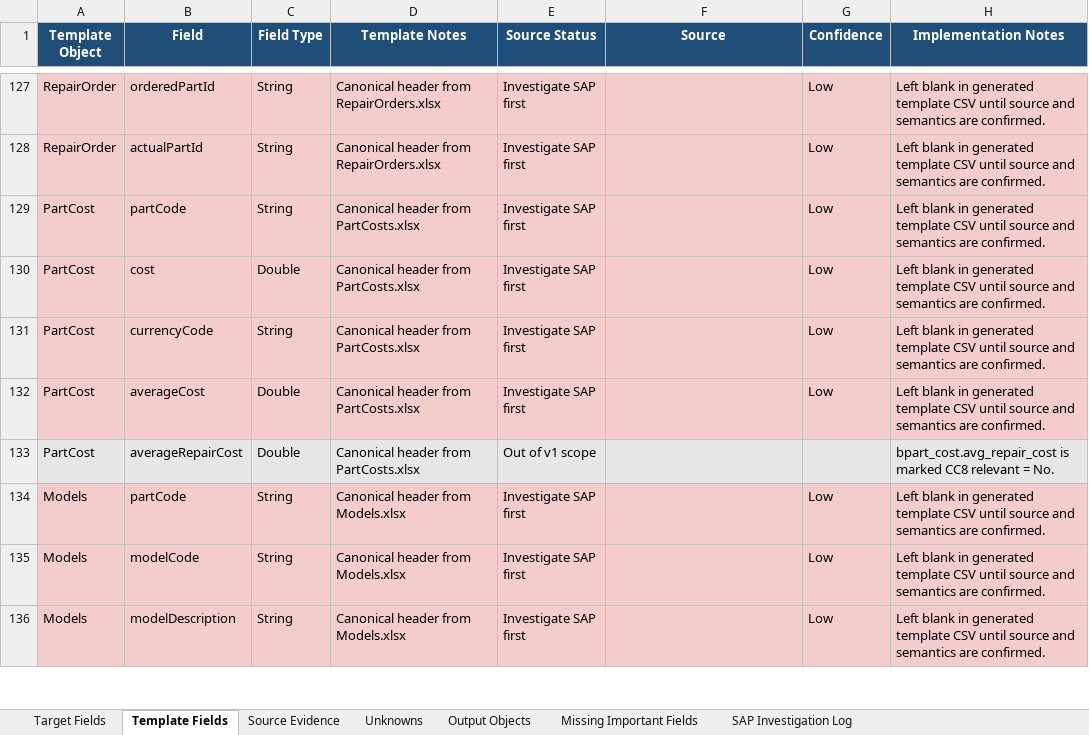
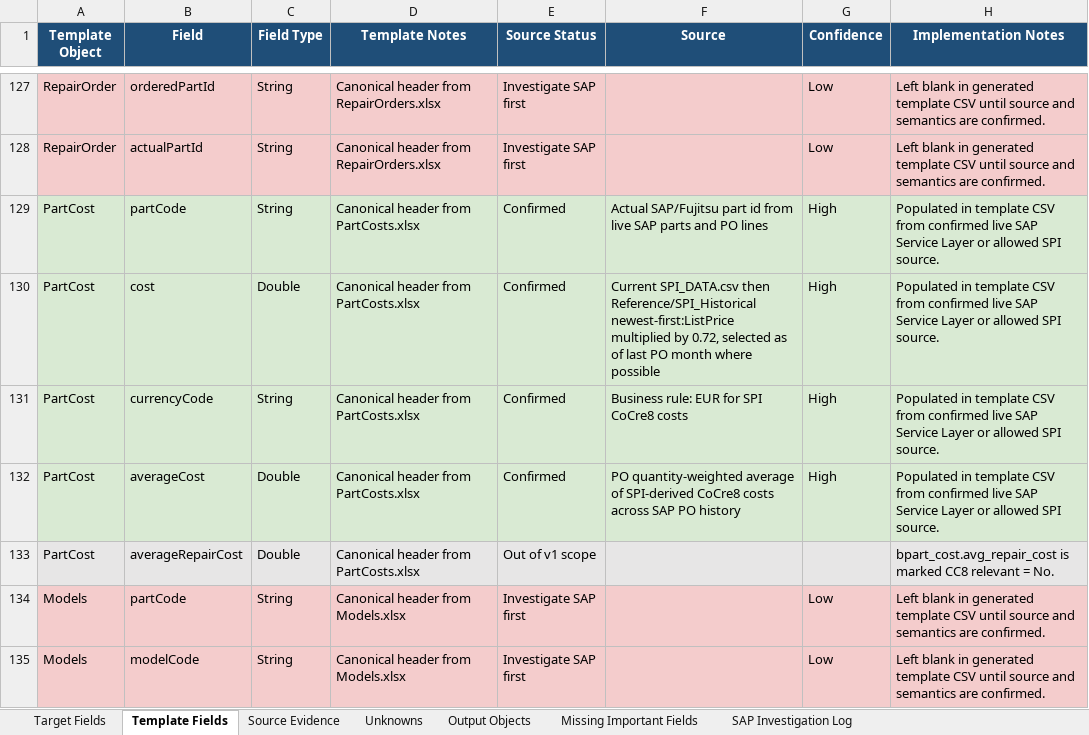
Before and after one commit to SPLChase/PlanningV2_CC8, an Excel workbook: docs/field-map/CoCre8_PlanningV2_Field_Map.xlsx, sheet Template Fields, drawn as a sheet; only a part is shown, gaps mark what is left out; the shorter side is filled out with more unchanged rows; values as stored, in another font and other column widths than the file's, no borders; table styles not drawn; the diff names each change by its address in the sheet, - before the commit and + after, or states it on an @@ line.

Commit message:
Generate part cost template from SPI history

```diff
--- a/docs/field-map/CoCre8_PlanningV2_Field_Map.xlsx (sheet Template Fields)
+++ b/docs/field-map/CoCre8_PlanningV2_Field_Map.xlsx (sheet Template Fields)
-A129:H132 fill: #F4CCCC
+A129:H132 fill: #D9EAD3
-E129:E132 (Source Status): Investigate SAP first
+E129:E132 (Source Status): Confirmed
-F129 (Source): (empty)
+F129 (Source): Actual SAP/Fujitsu part id from live SAP parts and PO lines
-G129:G132 (Confidence): Low
+G129:G132 (Confidence): High
-H129:H132 (Implementation Notes): Left blank in generated template CSV until source and semantics are confirmed.
+H129:H132 (Implementation Notes): Populated in template CSV from confirmed live SAP Service Layer or allowed SPI source.
-F130 (Source): (empty)
+F130 (Source): Current SPI_DATA.csv then Reference/SPI_Historical newest-first:ListPrice multiplied by 0.72, selected as of last PO month where possible
-F131 (Source): (empty)
+F131 (Source): Business rule: EUR for SPI CoCre8 costs
-F132 (Source): (empty)
+F132 (Source): PO quantity-weighted average of SPI-derived CoCre8 costs across SAP PO history
```
Also changed, not shown: sheet Unknowns, sheet Output Objects, Reference/SPL Planning Data Fields edited.xlsx, 2 other files.
